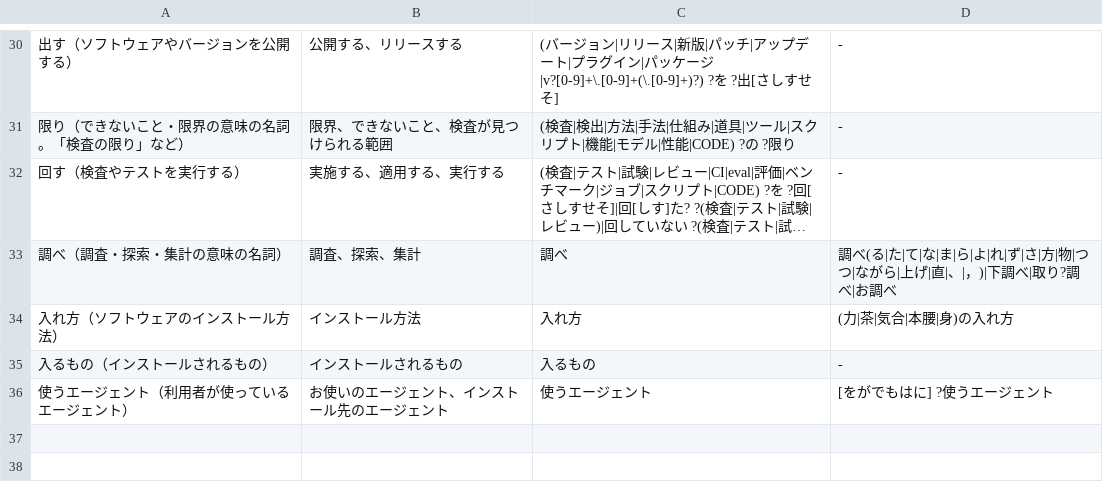
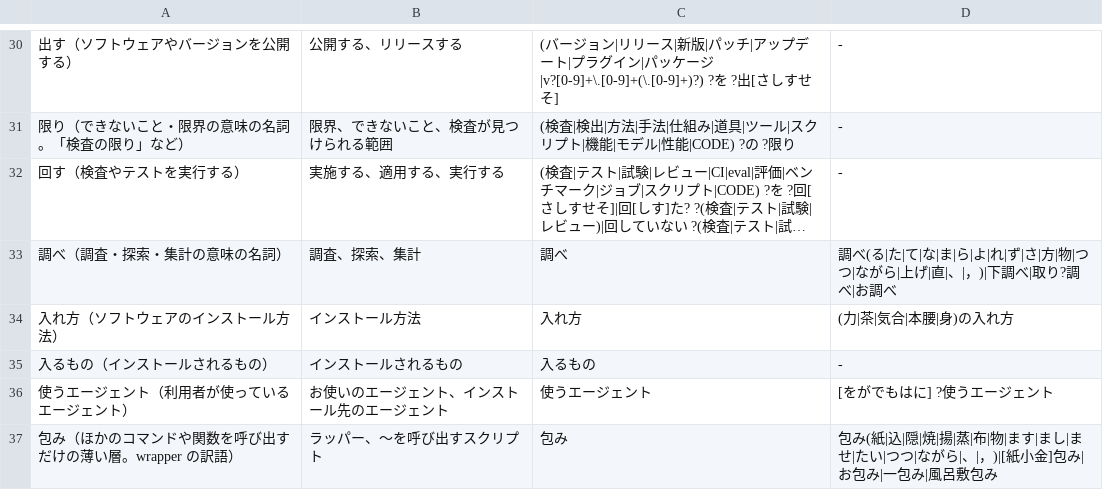
Before and after one commit to kulikala/wakariyasu, a TSV file: skills/check-terms/references/terms.tsv, drawn as a sheet; only a part is shown, gaps mark what is left out; long unchanged cells end in ….

```diff
--- a/skills/check-terms/references/terms.tsv
+++ b/skills/check-terms/references/terms.tsv
@@ -36 +36,2 @@
 使うエージェント（利用者が使っているエージェント）	お使いのエージェント、インストール先のエージェント	使うエージェント	[をがでもはに] ?使うエージェント
+包み（ほかのコマンドや関数を呼び出すだけの薄い層。wrapper の訳語）	ラッパー、〜を呼び出すスクリプト	包み	包み(紙|込|隠|焼|揚|蒸|布|物|ます|まし|ませ|たい|つつ|ながら|、|，)|[紙小金]包み|お包み|一包み|風呂敷包み
```
Also changed, not shown: 2 other files.
